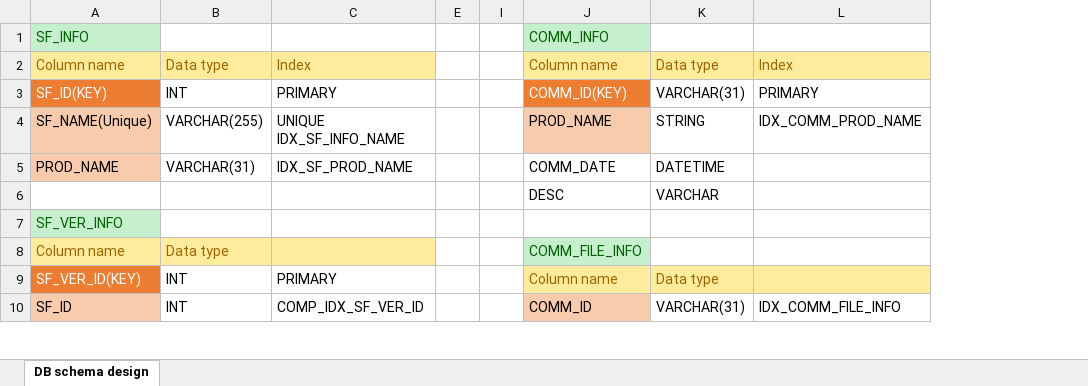
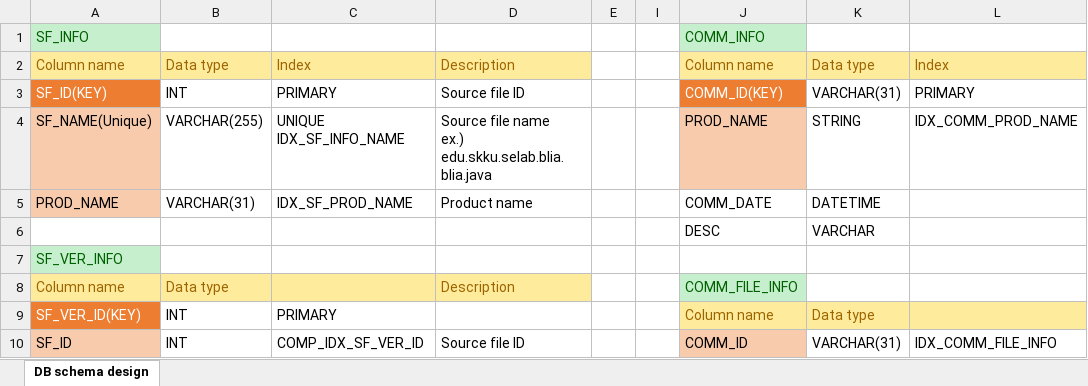
Before and after one commit to klausyoum/BLIA, an Excel workbook: doc/DB schema design.xlsx, sheet DB schema design, drawn as a sheet; only a part is shown; values as stored, in another font and other column widths than the file's, no borders; ↵ is a line break in a cell; the diff names each change by its address in the sheet, - before the commit and + after, or states it on an @@ line.

```diff
--- a/doc/DB schema design.xlsx (sheet DB schema design)
+++ b/doc/DB schema design.xlsx (sheet DB schema design)
@@ column D unhidden, rows 2-10: Description | Source file ID | Source file name ↵ ex.) edu.skku.selab.blia.blia.java | Product name |  |  | Description |  | Source file ID @@
```
Also changed, not shown: 21 other files.
